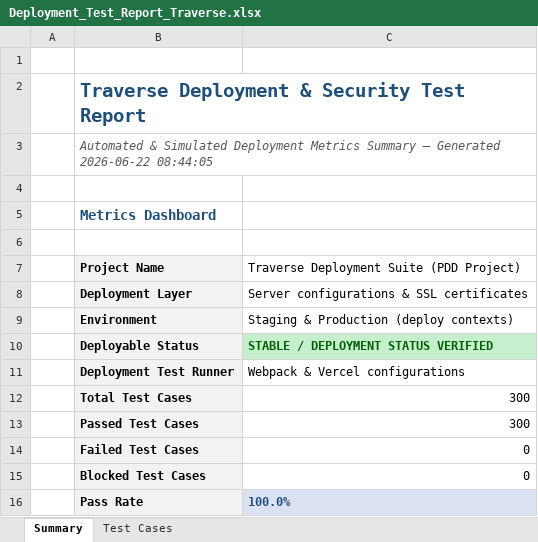
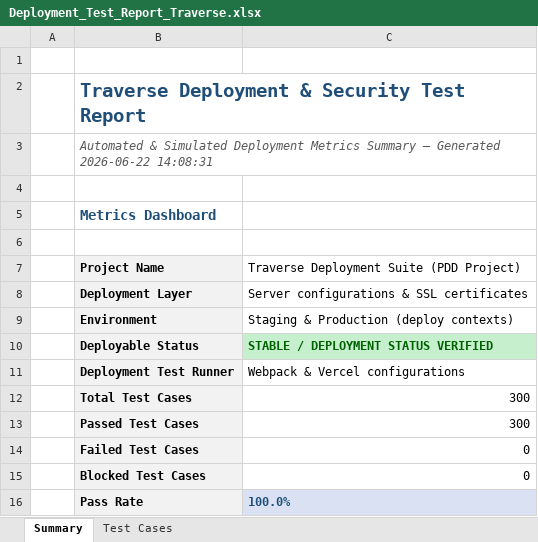
Before and after one commit to akhilnani1977-dev/PDD-project-, an Excel workbook: Deployment_Test_Report_Traverse.xlsx, sheet Summary, drawn as a sheet; values as stored, in another font and other column widths than the file's, no borders; the diff names each change by its address in the sheet, - before the commit and + after, or states it on an @@ line.

```diff
--- a/Deployment_Test_Report_Traverse.xlsx (sheet Summary)
+++ b/Deployment_Test_Report_Traverse.xlsx (sheet Summary)
-B3 (Project Name): …Generated 2026-06-22 08:44:05
+B3 (Project Name): …Generated 2026-06-22 14:08:31
```
Also changed, not shown: Appium_E2E_Test_Report_Traverse.xlsx, Full_E2E_Test_Report_Traverse.xlsx, 5 other files.
